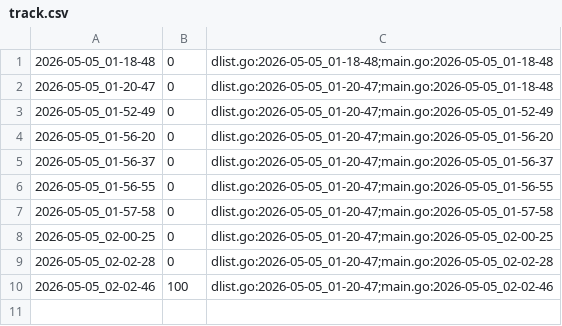
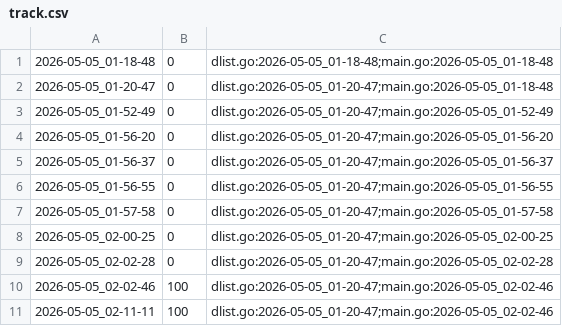
Before and after one commit to qxcode-course/ed-ter-bloco-a-alan-olvr, a CSV file: .tko/track/ed@prin_list1/track.csv, drawn as a sheet; the diff names each change by its address in the sheet, - before the commit and + after, or states it on an @@ line.

```diff
--- a/.tko/track/ed@prin_list1/track.csv
+++ b/.tko/track/ed@prin_list1/track.csv
+row 11: 2026-05-05_02-11-11 | 100 | dlist.go:2026-05-05_01-20-47;main.go:2026-05-05_02-02-46
```
Also changed, not shown: 1 other file.
